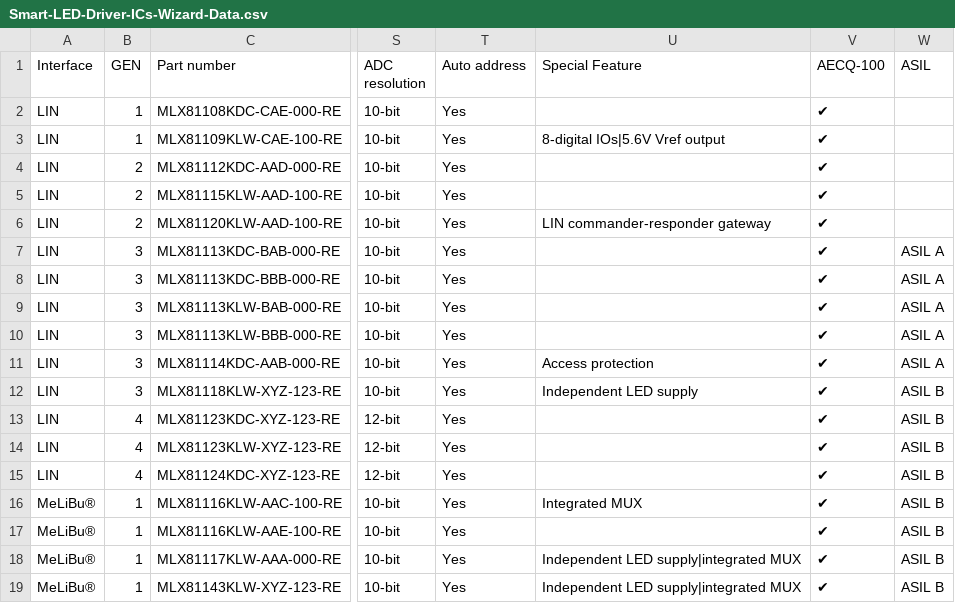
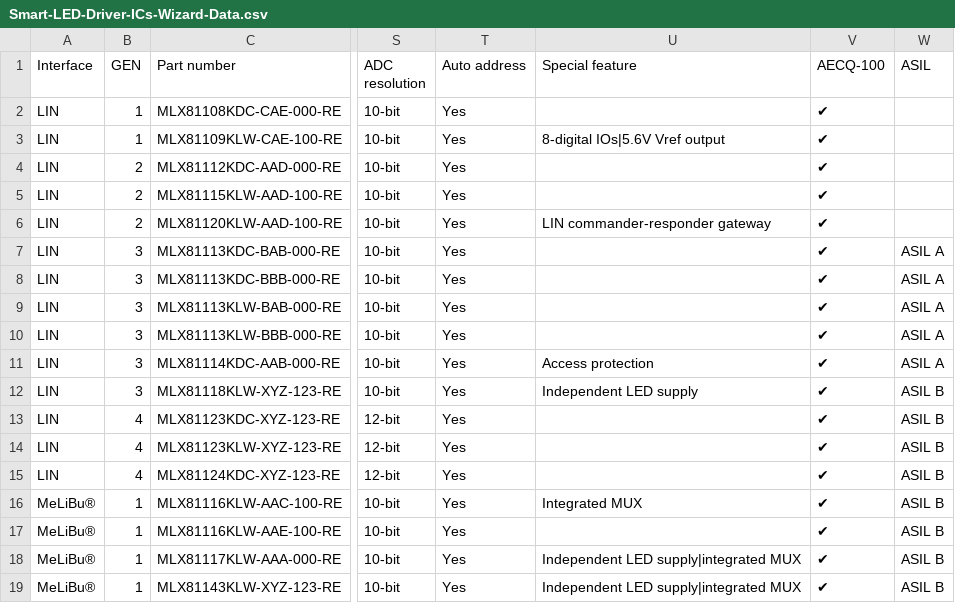
Before and after one commit to MelexisBC/Wizard---Smart-LED-Driver-ICs-Data, a CSV file: Smart-LED-Driver-ICs-Wizard-Data.csv, drawn as a sheet; only a part is shown, gaps mark what is left out; the diff names each change by its address in the sheet, - before the commit and + after, or states it on an @@ line.

Commit message:
Wizard - Smart LED driver ICs - Google sheet updated

```diff
--- a/Smart-LED-Driver-ICs-Wizard-Data.csv
+++ b/Smart-LED-Driver-ICs-Wizard-Data.csv
-U1: Special Feature
+U1: Special feature
```
